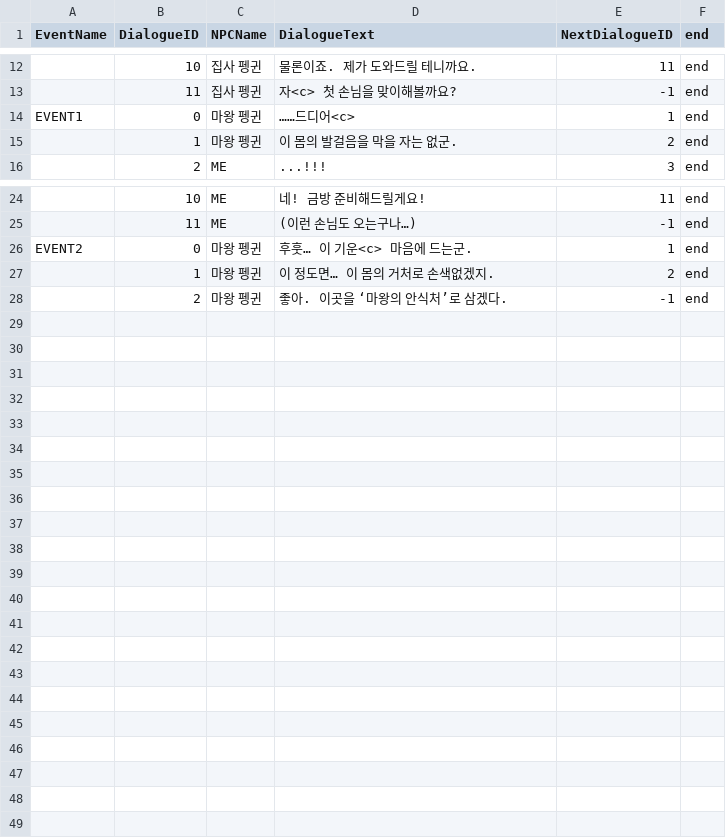
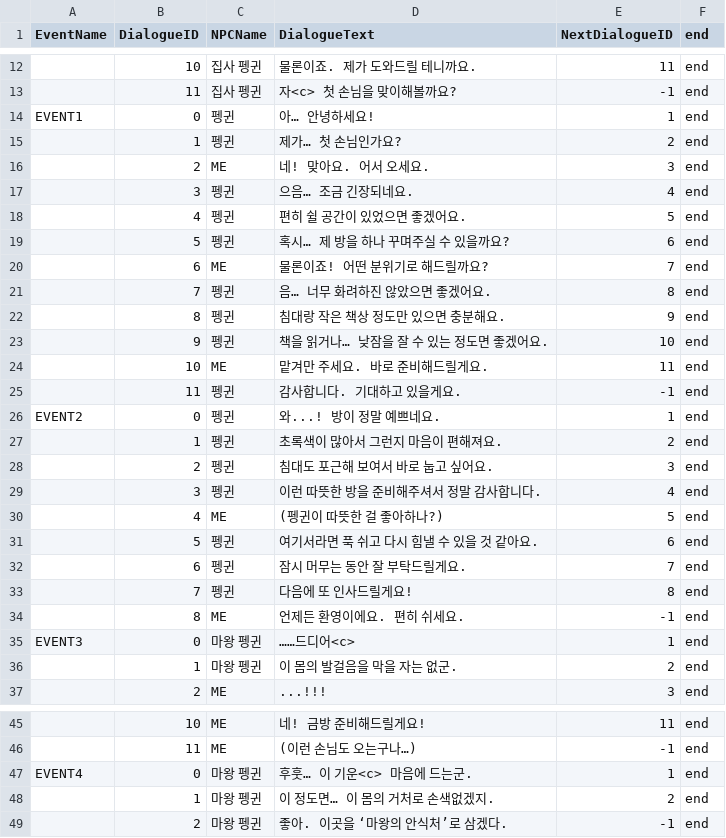
Before and after one commit to KIM-Wanil/Project_JSS, a CSV file: Project_JSS/Assets/Project/ScriptableObjects/CSVFiles/대화 - 대화이벤트.csv, drawn as a sheet; only a part is shown, gaps mark what is left out; addresses are those after the commit; the diff names each change by its address in the sheet, - before the commit and + after, or states it on an @@ line.

```diff
--- a/Project_JSS/Assets/Project/ScriptableObjects/CSVFiles/대화 - 대화이벤트.csv
+++ b/Project_JSS/Assets/Project/ScriptableObjects/CSVFiles/대화 - 대화이벤트.csv
+row 14: EVENT1 | 0 | 펭귄 | 아… 안녕하세요! | 1 | end
+row 15:  | 1 | 펭귄 | 제가… 첫 손님인가요? | 2 | end
+row 16:  | 2 | ME | 네! 맞아요. 어서 오세요. | 3 | end
+row 17:  | 3 | 펭귄 | 으음… 조금 긴장되네요. | 4 | end
+row 18:  | 4 | 펭귄 | 편히 쉴 공간이 있었으면 좋겠어요. | 5 | end
+row 19:  | 5 | 펭귄 | 혹시… 제 방을 하나 꾸며주실 수 있을까요? | 6 | end
+row 20:  | 6 | ME | 물론이죠! 어떤 분위기로 해드릴까요? | 7 | end
+row 21:  | 7 | 펭귄 | 음… 너무 화려하진 않았으면 좋겠어요. | 8 | end
+row 22:  | 8 | 펭귄 | 침대랑 작은 책상 정도만 있으면 충분해요. | 9 | end
+row 23:  | 9 | 펭귄 | 책을 읽거나… 낮잠을 잘 수 있는 정도면 좋겠어요. | 10 | end
+row 24:  | 10 | ME | 맡겨만 주세요. 바로 준비해드릴게요. | 11 | end
+row 25:  | 11 | 펭귄 | 감사합니다. 기대하고 있을게요. | -1 | end
+row 26: EVENT2 | 0 | 펭귄 | 와...! 방이 정말 예쁘네요. | 1 | end
+row 27:  | 1 | 펭귄 | 초록색이 많아서 그런지 마음이 편해져요. | 2 | end
+row 28:  | 2 | 펭귄 | 침대도 포근해 보여서 바로 눕고 싶어요. | 3 | end
+row 29:  | 3 | 펭귄 | 이런 따뜻한 방을 준비해주셔서 정말 감사합니다. | 4 | end
+row 30:  | 4 | ME | (펭귄이 따뜻한 걸 좋아하나?) | 5 | end
+row 31:  | 5 | 펭귄 | 여기서라면 푹 쉬고 다시 힘낼 수 있을 것 같아요. | 6 | end
+row 32:  | 6 | 펭귄 | 잠시 머무는 동안 잘 부탁드릴게요. | 7 | end
+row 33:  | 7 | 펭귄 | 다음에 또 인사드릴게요! | 8 | end
+row 34:  | 8 | ME | 언제든 환영이에요. 편히 쉬세요. | -1 | end
-A35 (EventName): EVENT1
+A35 (EventName): EVENT3
-A47 (EventName): EVENT2
+A47 (EventName): EVENT4
```
Also changed, not shown: 15 other files.
